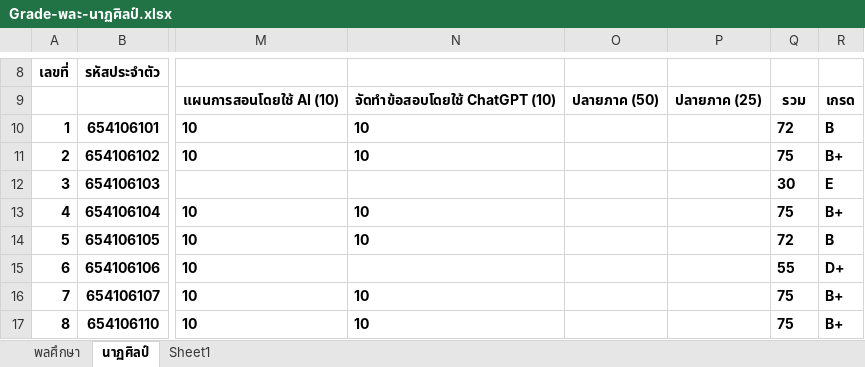
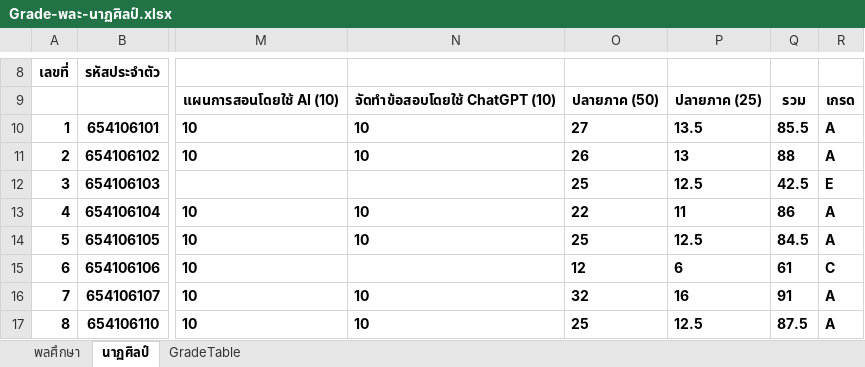
Before and after one commit to suwat9/DigitalLiteracy, an Excel workbook: images/Grade-พละ-นาฏศิลป์.xlsx, sheet นาฏศิลป์, drawn as a sheet; only a part is shown, gaps mark what is left out; values as stored, in another font and other column widths than the file's, no borders; charts and pictures not drawn; the diff covers the shown part only; the diff names each change by its address in the sheet, - before the commit and + after, or states it on an @@ line.

```diff
--- a/images/Grade-พละ-นาฏศิลป์.xlsx (sheet นาฏศิลป์)
+++ b/images/Grade-พละ-นาฏศิลป์.xlsx (sheet นาฏศิลป์)
-sheet tab: Sheet1
+sheet tab: GradeTable
-O10: (empty)
+O10: 27
-P10: (empty)
+P10: 13.5
-Q10: 72
+Q10: 85.5
-R10: B
+R10: A
-O11: (empty)
+O11: 26
-P11: (empty)
+P11: 13
-Q11: 75
+Q11: 88
-R11: B+
+R11: A
-O12: (empty)
+O12: 25
-P12: (empty)
+P12: 12.5
-Q12: 30
+Q12: 42.5
-O13: (empty)
+O13: 22
-P13: (empty)
+P13: 11
-Q13: 75
+Q13: 86
-R13: B+
+R13: A
-O14: (empty)
+O14: 25
-P14: (empty)
+P14: 12.5
-Q14: 72
+Q14: 84.5
-R14: B
+R14: A
-O15: (empty)
+O15: 12
-P15: (empty)
+P15: 6
-Q15: 55
+Q15: 61
-R15: D+
+R15: C
-O16: (empty)
+O16: 32
-P16: (empty)
+P16: 16
-Q16: 75
+Q16: 91
-R16:R17: B+
+R16:R17: A
-O17: (empty)
+O17: 25
-P17: (empty)
+P17: 12.5
-Q17: 75
+Q17: 87.5
```
Also changed, not shown: 14 edited cells elsewhere in this sheet, sheet พลศึกษา, sheet GradeTable, charts or pictures, 1 other file.
